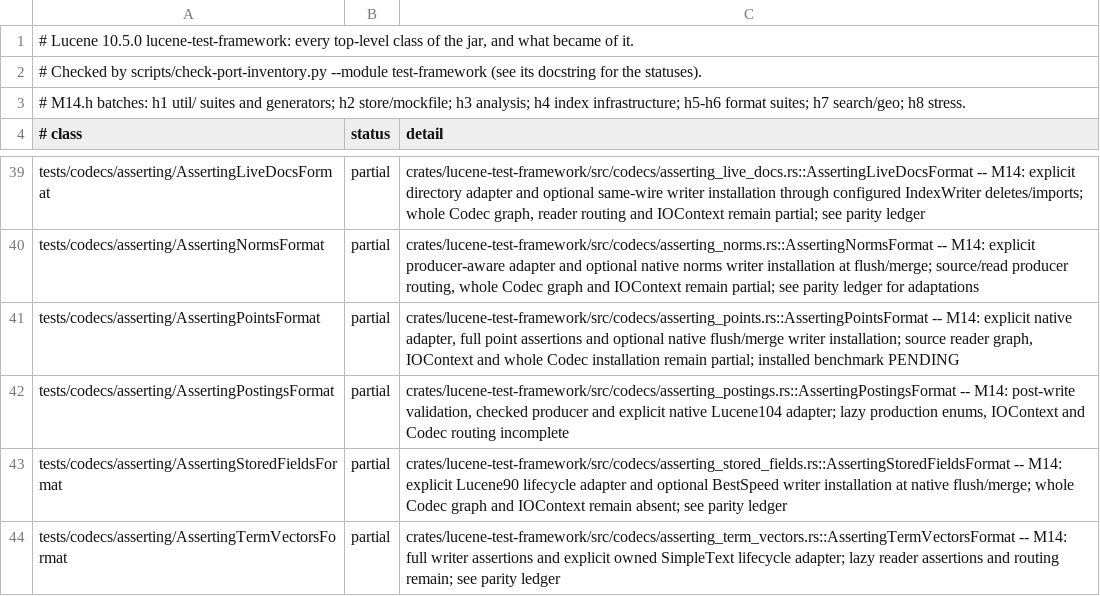
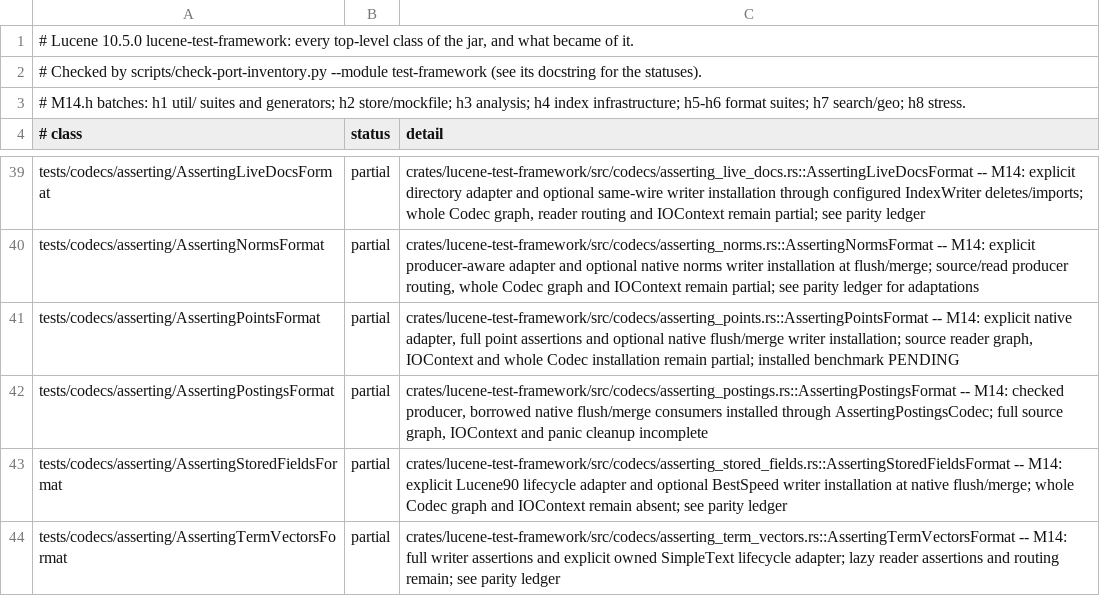
Before and after one commit to huyz0/lucene-rust, a TSV file: docs/inventory/lucene-test-framework.tsv, drawn as a sheet; only a part is shown, gaps mark what is left out.

```diff
--- a/docs/inventory/lucene-test-framework.tsv
+++ b/docs/inventory/lucene-test-framework.tsv
@@ -41,3 +41,3 @@ tests/codecs/asserting/AssertingNormsFormat	partial	crates/lucene-test-framework
 tests/codecs/asserting/AssertingPointsFormat	partial	crates/lucene-test-framework/src/codecs/asserting_points.rs::AssertingPointsFormat -- M14: explicit native adapter, full point assertions and optional native flush/merge writer installation; source reader graph, IOContext and whole Codec installation remain partial; installed benchmark PENDING
-tests/codecs/asserting/AssertingPostingsFormat	partial	crates/lucene-test-framework/src/codecs/asserting_postings.rs::AssertingPostingsFormat -- M14: post-write validation, checked producer and explicit native Lucene104 adapter; lazy production enums, IOContext and Codec routing incomplete
+tests/codecs/asserting/AssertingPostingsFormat	partial	crates/lucene-test-framework/src/codecs/asserting_postings.rs::AssertingPostingsFormat -- M14: checked producer, borrowed native flush/merge consumers installed through AssertingPostingsCodec; full source graph, IOContext and panic cleanup incomplete
 tests/codecs/asserting/AssertingStoredFieldsFormat	partial	crates/lucene-test-framework/src/codecs/asserting_stored_fields.rs::AssertingStoredFieldsFormat -- M14: explicit Lucene90 lifecycle adapter and optional BestSpeed writer installation at native flush/merge; whole Codec graph and IOContext remain absent; see parity ledger
```
Also changed, not shown: docs/inventory/lucene-core.tsv, 35 other files.
